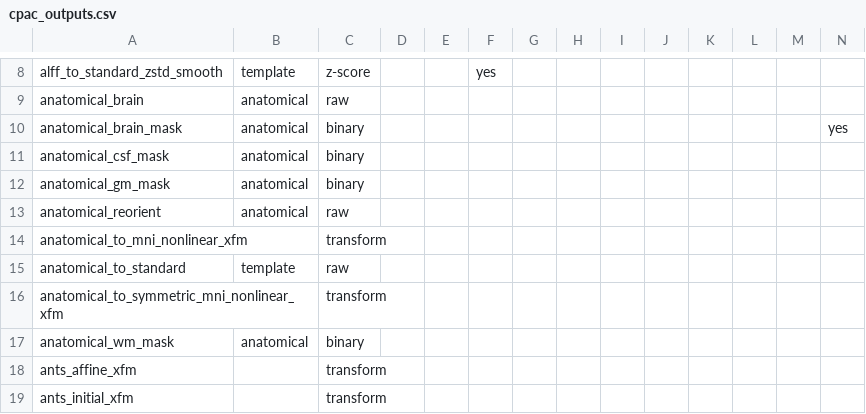
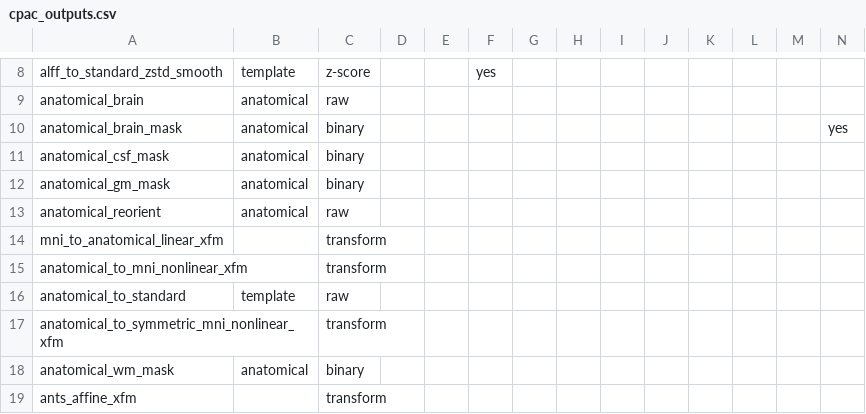
Before and after one commit to shnizzedy/C-PAC, a CSV file: CPAC/resources/cpac_outputs.csv, drawn as a sheet; only a part is shown, gaps mark what is left out; the shorter side is filled out with more unchanged rows; rows hold the shown columns only; the diff names each change by its address in the sheet, - before the commit and + after, or states it on an @@ line.

Commit message:
connect data config and main preproc, wrap seg wf

```diff
--- a/CPAC/resources/cpac_outputs.csv
+++ b/CPAC/resources/cpac_outputs.csv
+row 14: mni_to_anatomical_linear_xfm |  | transform
```
Also changed, not shown: 3 other files.
